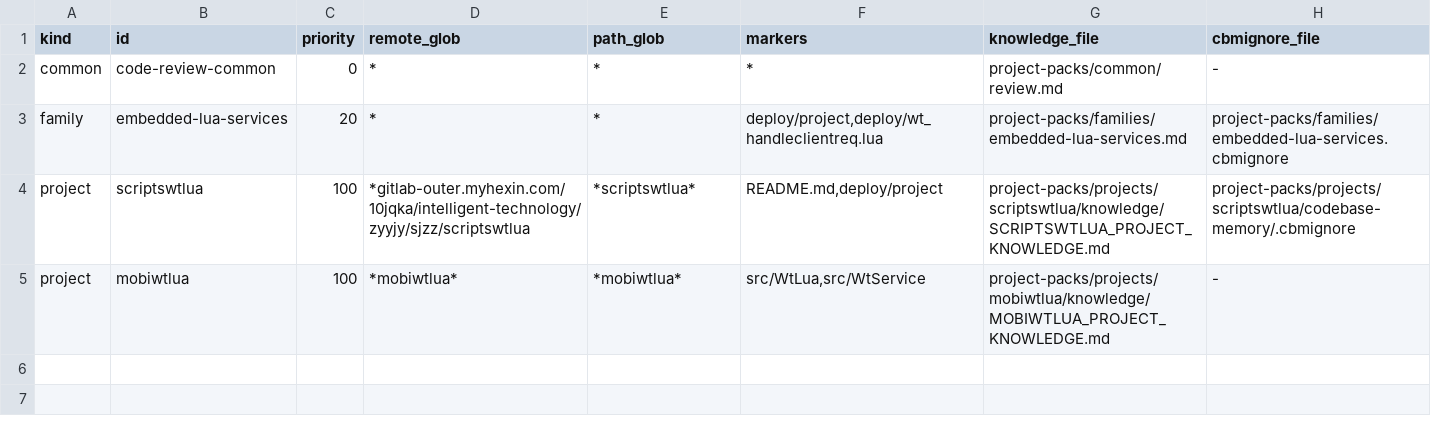
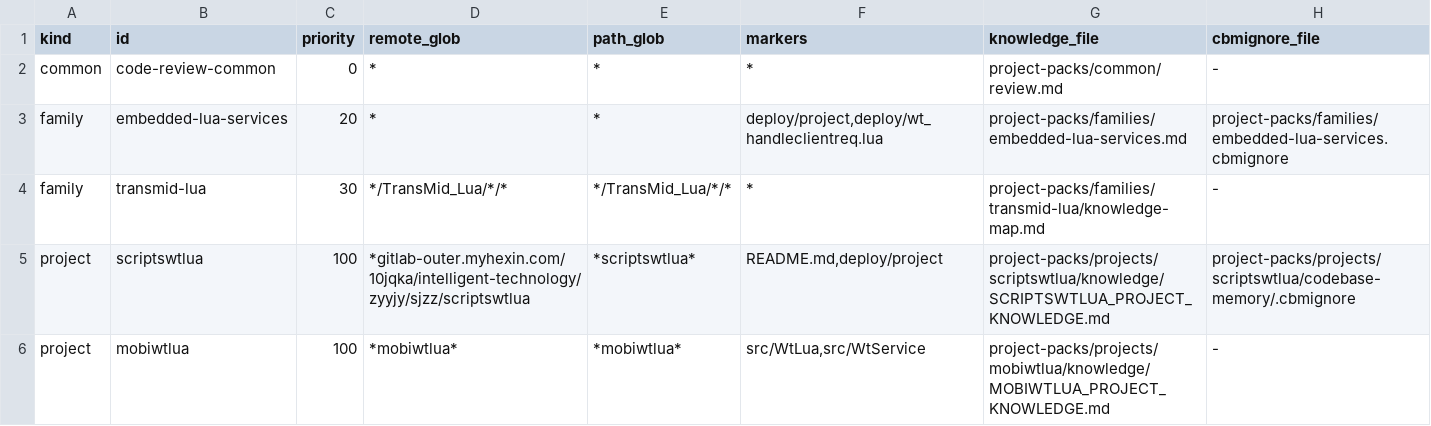
Before and after one commit to zhangzhangzhang1111/multi-repo-impact-review, a TSV file: project-packs/project-map.tsv, drawn as a sheet.

Commit message:
add TransMid_Lua knowledge routing

```diff
--- a/project-packs/project-map.tsv
+++ b/project-packs/project-map.tsv
@@ -3,2 +3,3 @@ common	code-review-common	0	*	*	*	project-packs/common/review.md	-
 family	embedded-lua-services	20	*	*	deploy/project,deploy/wt_handleclientreq.lua	project-packs/families/embedded-lua-services.md	project-packs/families/embedded-lua-services.cbmignore
+family	transmid-lua	30	*/TransMid_Lua/*/*	*/TransMid_Lua/*/*	*	project-packs/families/transmid-lua/knowledge-map.md	-
 project	scriptswtlua	100	*gitlab-outer.myhexin.com/10jqka/intelligent-technology/zyyjy/sjzz/scriptswtlua	*scriptswtlua*	README.md,deploy/project	project-packs/projects/scriptswtlua/knowledge/SCRIPTSWTLUA_PROJECT_KNOWLEDGE.md	project-packs/projects/scriptswtlua/codebase-memory/.cbmignore
```
Also changed, not shown: 16 other files.
